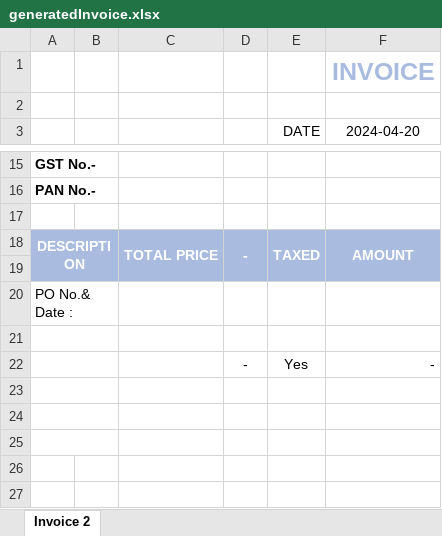
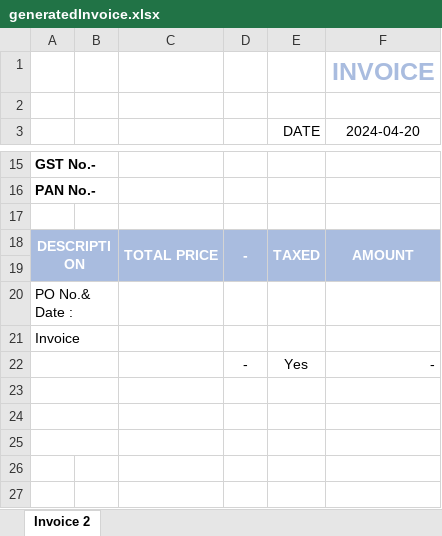
Before and after one commit to parthpetkar/Invoice-Generator-using-Electron.js, an Excel workbook: generatedInvoice.xlsx, sheet Invoice 2, drawn as a sheet; only a part is shown, gaps mark what is left out; values as stored, in another font and other column widths than the file's, no borders; charts and pictures and conditional formats not drawn; the diff names each change by its address in the sheet, - before the commit and + after, or states it on an @@ line.

Commit message:
Display table done

```diff
--- a/generatedInvoice.xlsx (sheet Invoice 2)
+++ b/generatedInvoice.xlsx (sheet Invoice 2)
-A21: (empty)
+A21: Invoice
```
Also changed, not shown: 2 other files.
